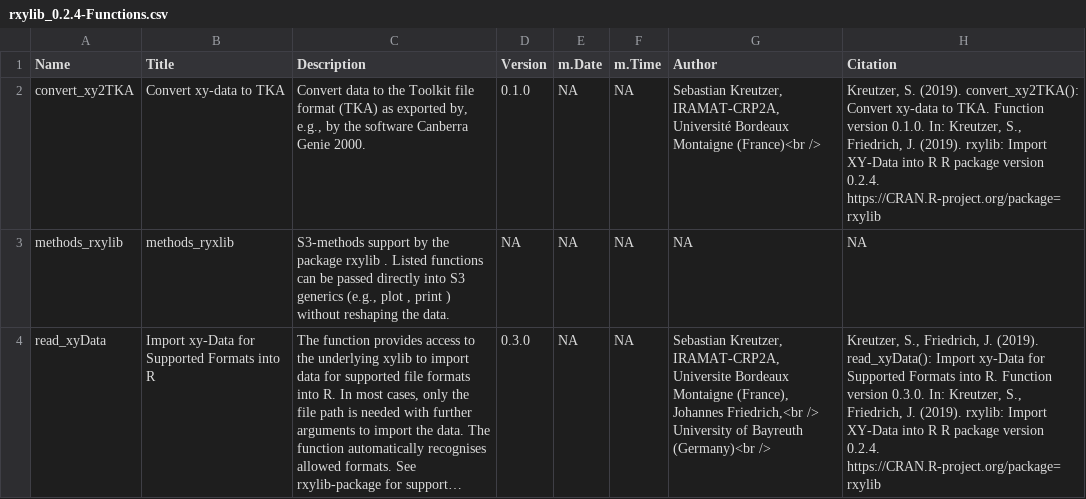
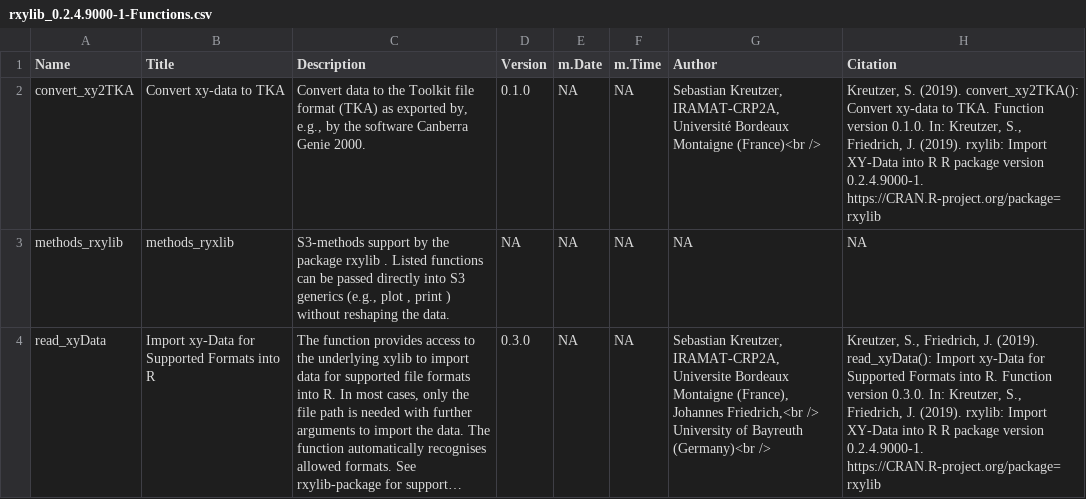
Before and after one commit to R-Lum/rxylib, a CSV file: rxylib.BuildResults/rxylib_0.2.4.9000-1-Functions.csv (was rxylib.BuildResults/rxylib_0.2.4-Functions.csv), drawn as a sheet; long unchanged cells end in …; the diff names each change by its address in the sheet, - before the commit and + after, or states it on an @@ line.

```diff
--- a/rxylib.BuildResults/rxylib_0.2.4-Functions.csv
+++ b/rxylib.BuildResults/rxylib_0.2.4.9000-1-Functions.csv
-H2 (Citation): …package version 0.2.4. https://CRAN.R-project.org/package=rxylib
+H2 (Citation): …package version 0.2.4.9000-1. https://CRAN.R-project.org/package=rxylib
-H4 (Citation): …package version 0.2.4. https://CRAN.R-project.org/package=rxylib
+H4 (Citation): …package version 0.2.4.9000-1. https://CRAN.R-project.org/package=rxylib
```
Also changed, not shown: 18 other files.
